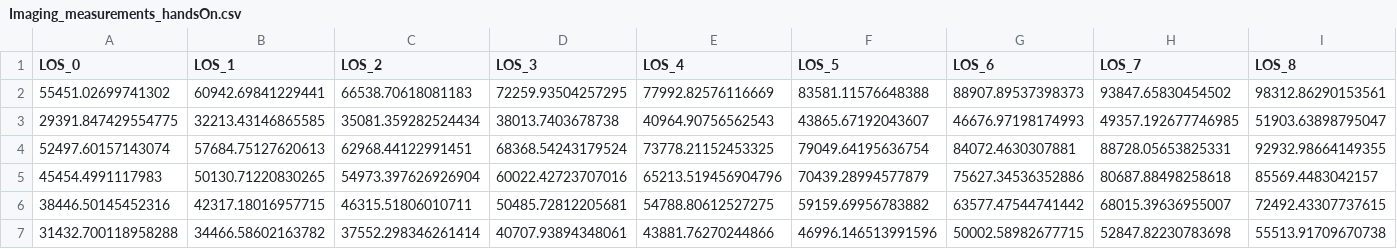
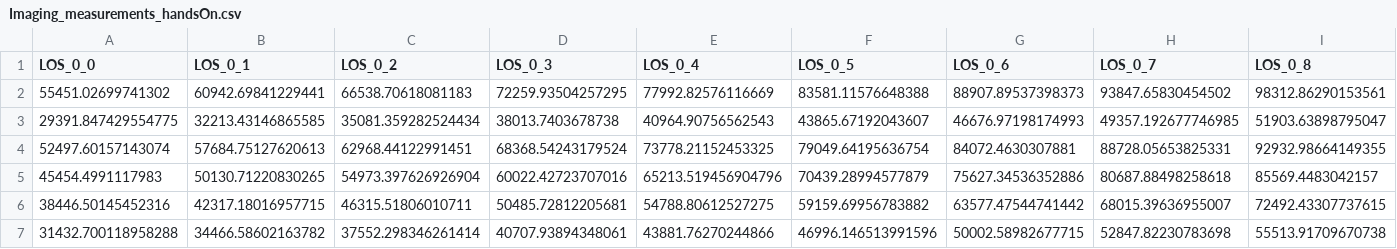
Before and after one commit to digiLab-ai/STEPControl-Use-Cases, a CSV file: ImagingDemo/notebooks/Imaging_measurements_handsOn.csv, drawn as a sheet; only a part is shown; the diff covers the shown part only; the diff names each change by its address in the sheet, - before the commit and + after, or states it on an @@ line.

```diff
--- a/ImagingDemo/notebooks/Imaging_measurements_handsOn.csv
+++ b/ImagingDemo/notebooks/Imaging_measurements_handsOn.csv
-A1: LOS_0
+A1: LOS_0_0
-B1: LOS_1
+B1: LOS_0_1
-C1: LOS_2
+C1: LOS_0_2
-D1: LOS_3
+D1: LOS_0_3
-E1: LOS_4
+E1: LOS_0_4
-F1: LOS_5
+F1: LOS_0_5
-G1: LOS_6
+G1: LOS_0_6
-H1: LOS_7
+H1: LOS_0_7
-I1: LOS_8
+I1: LOS_0_8
```
Also changed, not shown: 16 edited cells elsewhere in this file, ImagingDemo/notebooks/Imaging_geometry_handsOn.csv, 3 other files.
